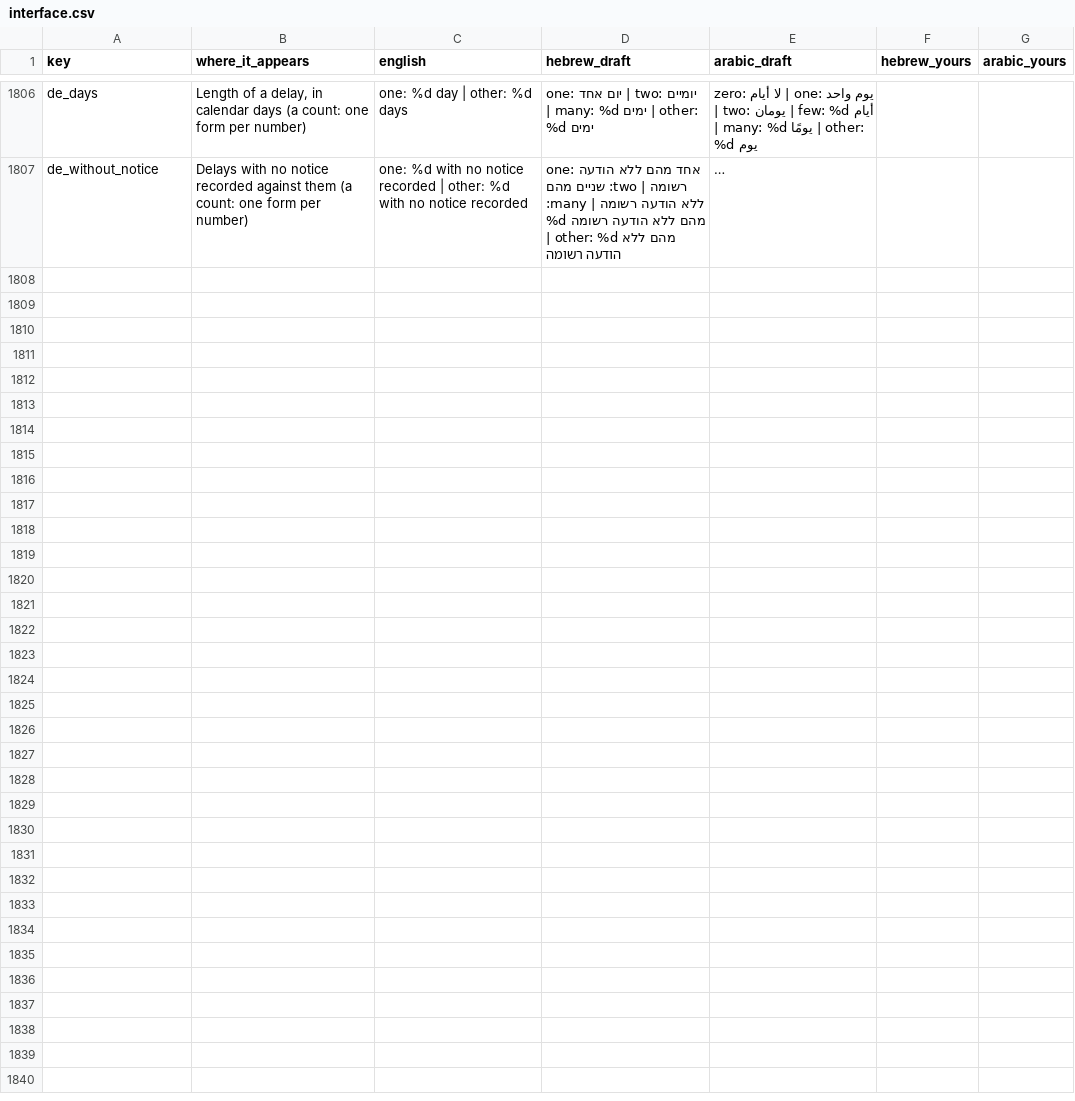
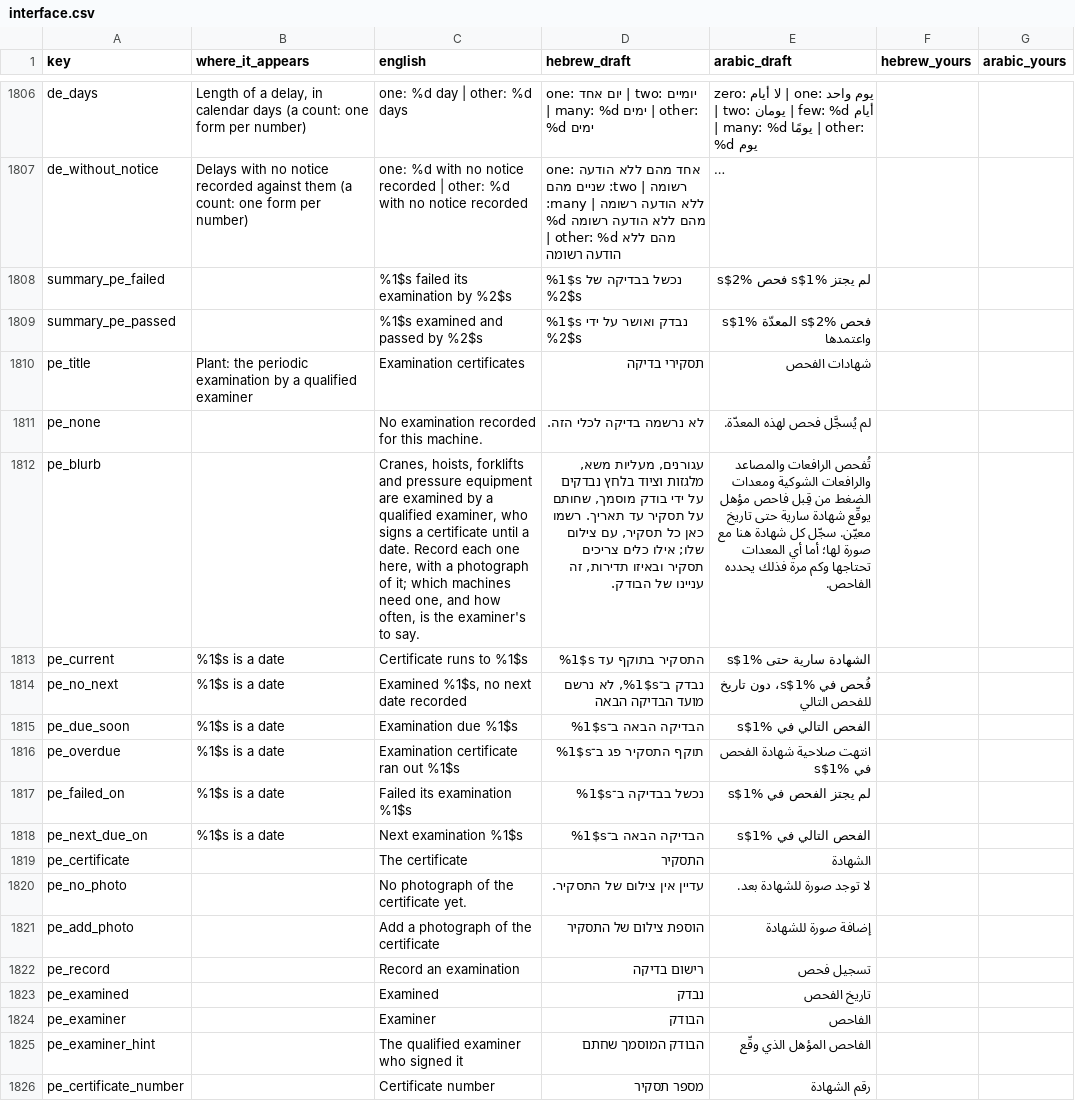
Before and after one commit to JO0Dile/Construction-trades, a CSV file: docs/translation/interface.csv, drawn as a sheet; only a part is shown, gaps mark what is left out; long unchanged cells end in …; the diff covers the shown part only; the diff names each change by its address in the sheet, - before the commit and + after, or states it on an @@ line.

```diff
--- a/docs/translation/interface.csv
+++ b/docs/translation/interface.csv
+row 1808: summary_pe_failed |  | %1$s failed its examination by %2$s | %1$s נכשל בבדיקה של %2$s | لم يجتز %1$s فحص %2$s
+row 1809: summary_pe_passed |  | %1$s examined and passed by %2$s | %1$s נבדק ואושר על ידי %2$s | فحص %2$s المعدّة %1$s واعتمدها
+row 1810: pe_title | Plant: the periodic examination by a qualified examiner | Examination certificates | תסקירי בדיקה | شهادات الفحص
+row 1811: pe_none |  | No examination recorded for this machine. | לא נרשמה בדיקה לכלי הזה. | لم يُسجَّل فحص لهذه المعدّة.
+row 1812: pe_blurb |  | Cranes, hoists, forklifts and pressure equipment are examined by a qualified examiner, who signs a certificate until a date. Record each one here, with a photograph of it; which machines need one, and how often, is the examiner's to say. | עגורנים, מעליות משא, מלגזות וציוד בלחץ נבדקים על ידי בודק מוסמך, שחותם על תסקיר עד תאריך. רשמו כאן כל תסקיר, עם צילום שלו; אילו כלים צריכים תסקיר ובאיזו תדירות, זה עניינו של הבודק. | تُفحص الرافعات والمصاعد والرافعات الشوكية ومعدات الضغط من قِبل فاحص مؤهل يوقّع شهادة سارية حتى تاريخ معيّن. سجّل كل شهادة هنا مع صورة لها؛ أما أي المعدات تحتاجها وكم مرة فذلك يحدده الفاحص.
+row 1813: pe_current | %1$s is a date | Certificate runs to %1$s | התסקיר בתוקף עד %1$s | الشهادة سارية حتى %1$s
+row 1814: pe_no_next | %1$s is a date | Examined %1$s, no next date recorded | נבדק ב־%1$s, לא נרשם מועד הבדיקה הבאה | فُحص في %1$s، دون تاريخ للفحص التالي
+row 1815: pe_due_soon | %1$s is a date | Examination due %1$s | הבדיקה הבאה ב־%1$s | الفحص التالي في %1$s
+row 1816: pe_overdue | %1$s is a date | Examination certificate ran out %1$s | תוקף התסקיר פג ב־%1$s | انتهت صلاحية شهادة الفحص في %1$s
+row 1817: pe_failed_on | %1$s is a date | Failed its examination %1$s | נכשל בבדיקה ב־%1$s | لم يجتز الفحص في %1$s
+row 1818: pe_next_due_on | %1$s is a date | Next examination %1$s | הבדיקה הבאה ב־%1$s | الفحص التالي في %1$s
+row 1819: pe_certificate |  | The certificate | התסקיר | الشهادة
+row 1820: pe_no_photo |  | No photograph of the certificate yet. | עדיין אין צילום של התסקיר. | لا توجد صورة للشهادة بعد.
+row 1821: pe_add_photo |  | Add a photograph of the certificate | הוספת צילום של התסקיר | إضافة صورة للشهادة
+row 1822: pe_record |  | Record an examination | רישום בדיקה | تسجيل فحص
+row 1823: pe_examined |  | Examined | נבדק | تاريخ الفحص
+row 1824: pe_examiner |  | Examiner | הבודק | الفاحص
+row 1825: pe_examiner_hint |  | The qualified examiner who signed it | הבודק המוסמך שחתם | الفاحص المؤهل الذي وقّع
+row 1826: pe_certificate_number |  | Certificate number | מספר תסקיר | رقم الشهادة
```
Also changed, not shown: 16 added rows elsewhere in this file, 36 other files.
